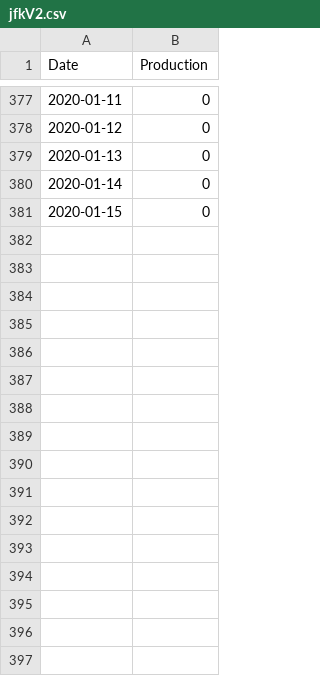
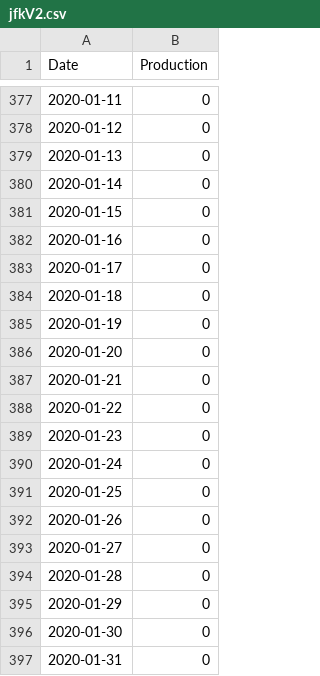
Before and after one commit to juannieu/SeriesDeTiempo, a CSV file: jfkV2.csv, drawn as a sheet; only a part is shown, gaps mark what is left out; the diff names each change by its address in the sheet, - before the commit and + after, or states it on an @@ line.

Commit message:
Update jfkV2.csv

```diff
--- a/jfkV2.csv
+++ b/jfkV2.csv
+row 382: 2020-01-16 | 0
+row 383: 2020-01-17 | 0
+row 384: 2020-01-18 | 0
+row 385: 2020-01-19 | 0
+row 386: 2020-01-20 | 0
+row 387: 2020-01-21 | 0
+row 388: 2020-01-22 | 0
+row 389: 2020-01-23 | 0
+row 390: 2020-01-24 | 0
+row 391: 2020-01-25 | 0
+row 392: 2020-01-26 | 0
+row 393: 2020-01-27 | 0
+row 394: 2020-01-28 | 0
+row 395: 2020-01-29 | 0
+row 396: 2020-01-30 | 0
+row 397: 2020-01-31 | 0
```
